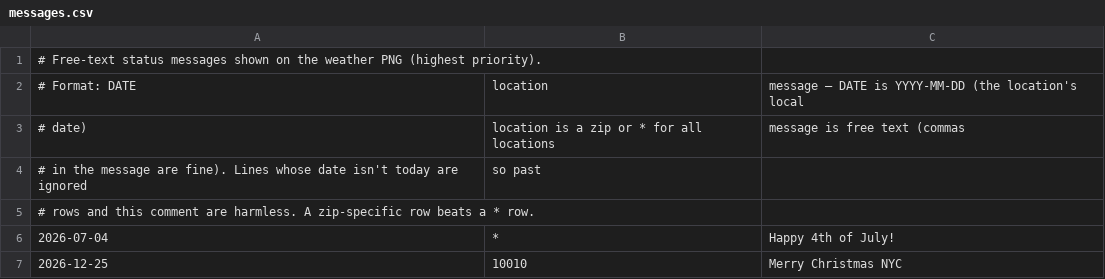
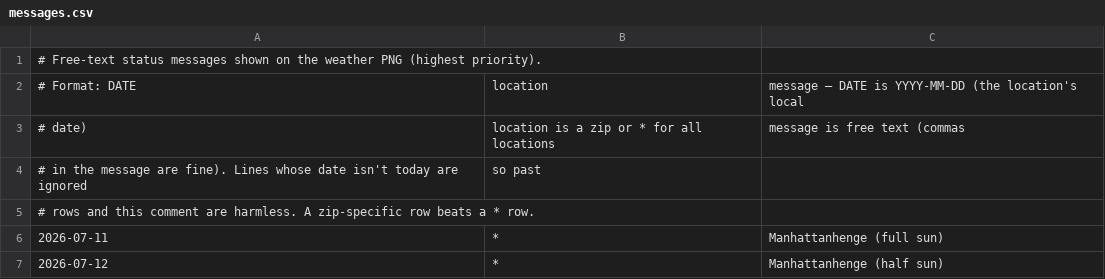
Before and after one commit to KingLeigh/weather-esp32, a CSV file: worker/renderer/messages.csv, drawn as a sheet.

Commit message:
content: set initial message-status rows (Manhattanhenge, all locations)
Replace the placeholder examples with the real initial messages:
2026-07-11 -> Manhattanhenge (full sun), 2026-07-12 -> Manhattanhenge (half sun),
both for all locations (*).

```diff
--- a/worker/renderer/messages.csv
+++ b/worker/renderer/messages.csv
@@ -5,3 +5,3 @@
 # rows and this comment are harmless. A zip-specific row beats a * row.
-2026-07-04,*,Happy 4th of July!
-2026-12-25,10010,Merry Christmas NYC
+2026-07-11,*,Manhattanhenge (full sun)
+2026-07-12,*,Manhattanhenge (half sun)
```
